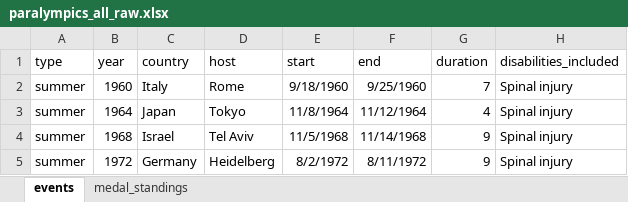
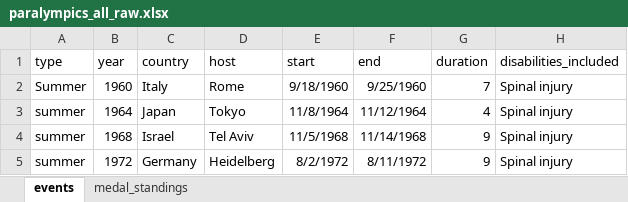
Before and after one commit to nicholsons/comp0035-2024-tutorials, an Excel workbook: src/tutorialpkg/data/paralympics_all_raw.xlsx, sheet events, drawn as a sheet; only a part is shown; values as stored, in another font and other column widths than the file's, no borders; the diff names each change by its address in the sheet, - before the commit and + after, or states it on an @@ line.

```diff
--- a/src/tutorialpkg/data/paralympics_all_raw.xlsx (sheet events)
+++ b/src/tutorialpkg/data/paralympics_all_raw.xlsx (sheet events)
-A2 (type): summer
+A2 (type): Summer
```
Also changed, not shown: 16 other files.
